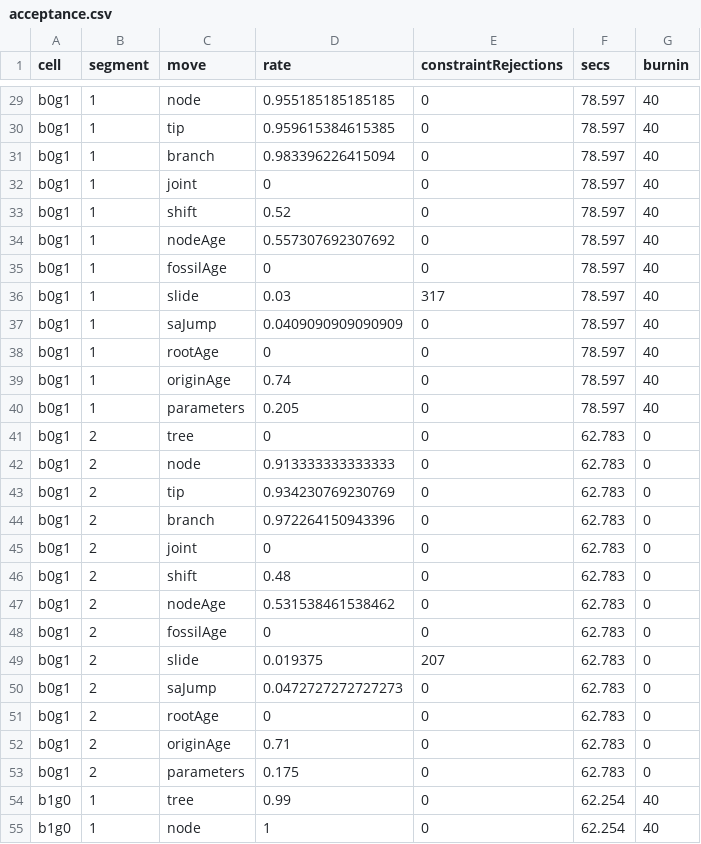
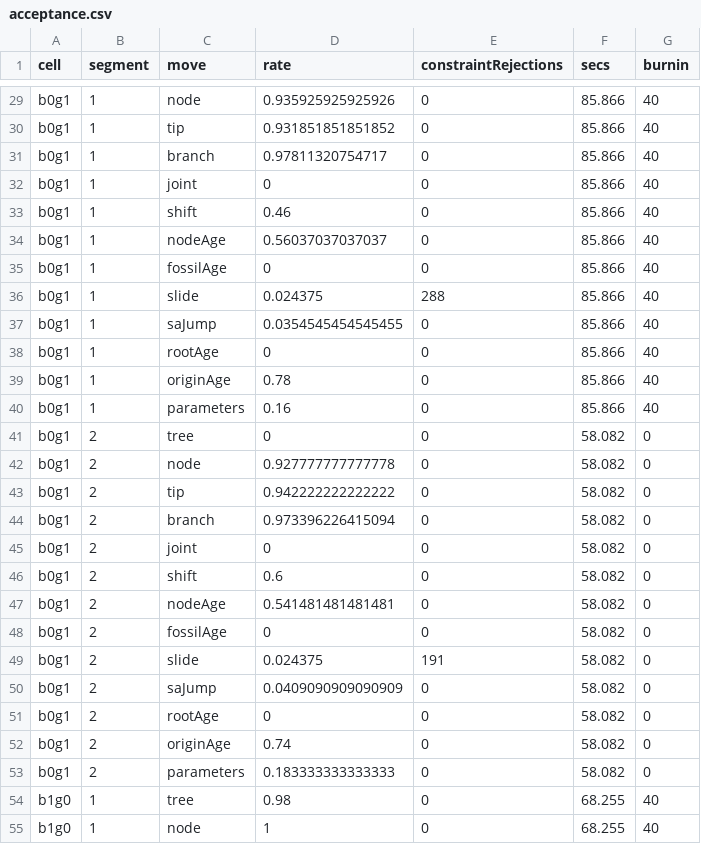
Before and after one commit to agent-issues/EvoTempo, a CSV file: data-raw/empirical/trilobites/cet/smoke-results/acceptance.csv, drawn as a sheet; only a part is shown, gaps mark what is left out; the diff covers the shown part only.

```diff
--- a/data-raw/empirical/trilobites/cet/smoke-results/acceptance.csv
+++ b/data-raw/empirical/trilobites/cet/smoke-results/acceptance.csv
@@ -29,27 +29,27 @@
-"b0g1",1,"node",0.955185185185185,0,78.597,40
-"b0g1",1,"tip",0.959615384615385,0,78.597,40
-"b0g1",1,"branch",0.983396226415094,0,78.597,40
-"b0g1",1,"joint",0,0,78.597,40
-"b0g1",1,"shift",0.52,0,78.597,40
-"b0g1",1,"nodeAge",0.557307692307692,0,78.597,40
-"b0g1",1,"fossilAge",0,0,78.597,40
-"b0g1",1,"slide",0.03,317,78.597,40
-"b0g1",1,"saJump",0.0409090909090909,0,78.597,40
-"b0g1",1,"rootAge",0,0,78.597,40
-"b0g1",1,"originAge",0.74,0,78.597,40
-"b0g1",1,"parameters",0.205,0,78.597,40
-"b0g1",2,"tree",0,0,62.783,0
-"b0g1",2,"node",0.913333333333333,0,62.783,0
-"b0g1",2,"tip",0.934230769230769,0,62.783,0
-"b0g1",2,"branch",0.972264150943396,0,62.783,0
-"b0g1",2,"joint",0,0,62.783,0
-"b0g1",2,"shift",0.48,0,62.783,0
-"b0g1",2,"nodeAge",0.531538461538462,0,62.783,0
-"b0g1",2,"fossilAge",0,0,62.783,0
-"b0g1",2,"slide",0.019375,207,62.783,0
-"b0g1",2,"saJump",0.0472727272727273,0,62.783,0
-"b0g1",2,"rootAge",0,0,62.783,0
-"b0g1",2,"originAge",0.71,0,62.783,0
-"b0g1",2,"parameters",0.175,0,62.783,0
-"b1g0",1,"tree",0.99,0,62.254,40
-"b1g0",1,"node",1,0,62.254,40
+"b0g1",1,"node",0.935925925925926,0,85.866,40
+"b0g1",1,"tip",0.931851851851852,0,85.866,40
+"b0g1",1,"branch",0.97811320754717,0,85.866,40
+"b0g1",1,"joint",0,0,85.866,40
+"b0g1",1,"shift",0.46,0,85.866,40
+"b0g1",1,"nodeAge",0.56037037037037,0,85.866,40
+"b0g1",1,"fossilAge",0,0,85.866,40
+"b0g1",1,"slide",0.024375,288,85.866,40
+"b0g1",1,"saJump",0.0354545454545455,0,85.866,40
+"b0g1",1,"rootAge",0,0,85.866,40
+"b0g1",1,"originAge",0.78,0,85.866,40
+"b0g1",1,"parameters",0.16,0,85.866,40
+"b0g1",2,"tree",0,0,58.082,0
+"b0g1",2,"node",0.927777777777778,0,58.082,0
+"b0g1",2,"tip",0.942222222222222,0,58.082,0
+"b0g1",2,"branch",0.973396226415094,0,58.082,0
+"b0g1",2,"joint",0,0,58.082,0
+"b0g1",2,"shift",0.6,0,58.082,0
+"b0g1",2,"nodeAge",0.541481481481481,0,58.082,0
+"b0g1",2,"fossilAge",0,0,58.082,0
+"b0g1",2,"slide",0.024375,191,58.082,0
+"b0g1",2,"saJump",0.0409090909090909,0,58.082,0
+"b0g1",2,"rootAge",0,0,58.082,0
+"b0g1",2,"originAge",0.74,0,58.082,0
+"b0g1",2,"parameters",0.183333333333333,0,58.082,0
+"b1g0",1,"tree",0.98,0,68.255,40
+"b1g0",1,"node",1,0,68.255,40
```
Also changed, not shown: 129 edited cells elsewhere in this file, data-raw/empirical/trilobites/cet/data/start-values.csv, data-raw/empirical/trilobites/cet/smoke-results/fbd-check.csv, 45 other files.
